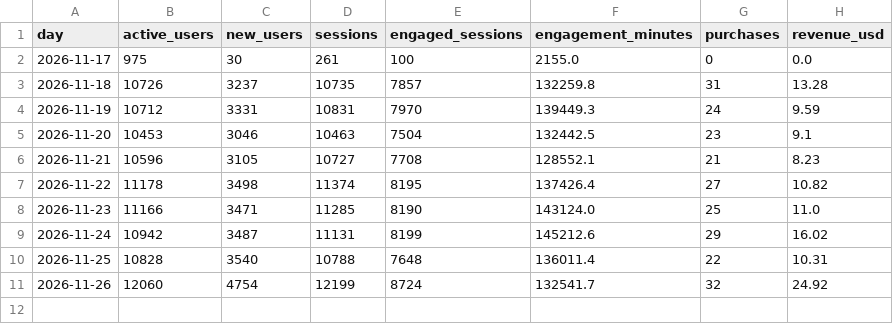
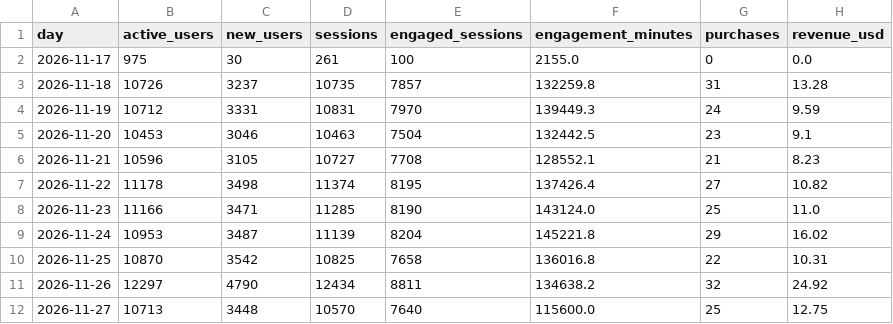
Before and after one commit to kshitijbhatiakaul/tuktuki-master-tracker, a CSV file: data/behaviour/ga/ga_daily.csv, drawn as a sheet.

```diff
--- a/data/behaviour/ga/ga_daily.csv
+++ b/data/behaviour/ga/ga_daily.csv
@@ -8,4 +8,5 @@ day,active_users,new_users,sessions,engaged_sessions,engagement_minutes,purchase
 2026-11-23,11166,3471,11285,8190,143124.0,25,11.0
-2026-11-24,10942,3487,11131,8199,145212.6,29,16.02
-2026-11-25,10828,3540,10788,7648,136011.4,22,10.31
-2026-11-26,12060,4754,12199,8724,132541.7,32,24.92
+2026-11-24,10953,3487,11139,8204,145221.8,29,16.02
+2026-11-25,10870,3542,10825,7658,136016.8,22,10.31
+2026-11-26,12297,4790,12434,8811,134638.2,32,24.92
+2026-11-27,10713,3448,10570,7640,115600.0,25,12.75
```
Also changed, not shown: data/behaviour/chanday.csv, data/behaviour/channels.csv, 18 other files.
